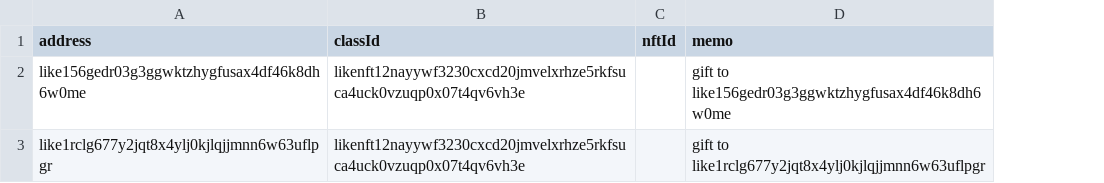
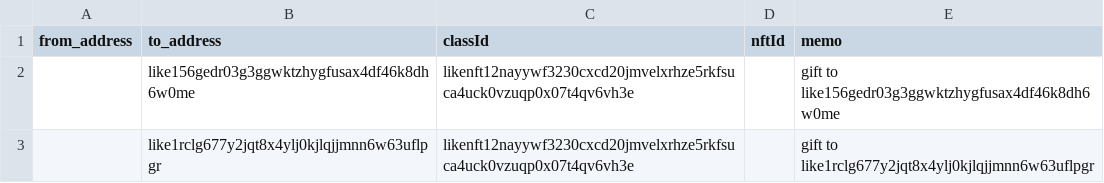
Before and after one commit to likecoin/iscn-nft-tools, a CSV file: send-nft/list_example.csv, drawn as a sheet; addresses are those after the commit; the diff names each change by its address in the sheet, - before the commit and + after, or states it on an @@ line.

Commit message:
[send-nft] ✨ Support authz sending of nft

```diff
--- a/send-nft/list_example.csv
+++ b/send-nft/list_example.csv
+column A (from_address), empty
-B1: address
+B1: to_address
```
Also changed, not shown: 2 other files.
